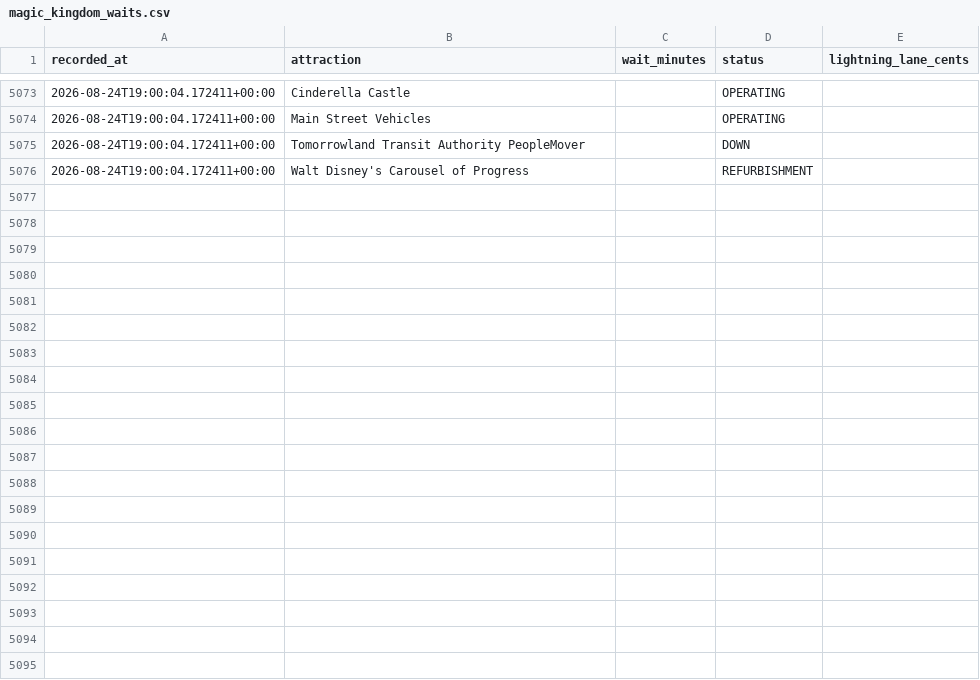
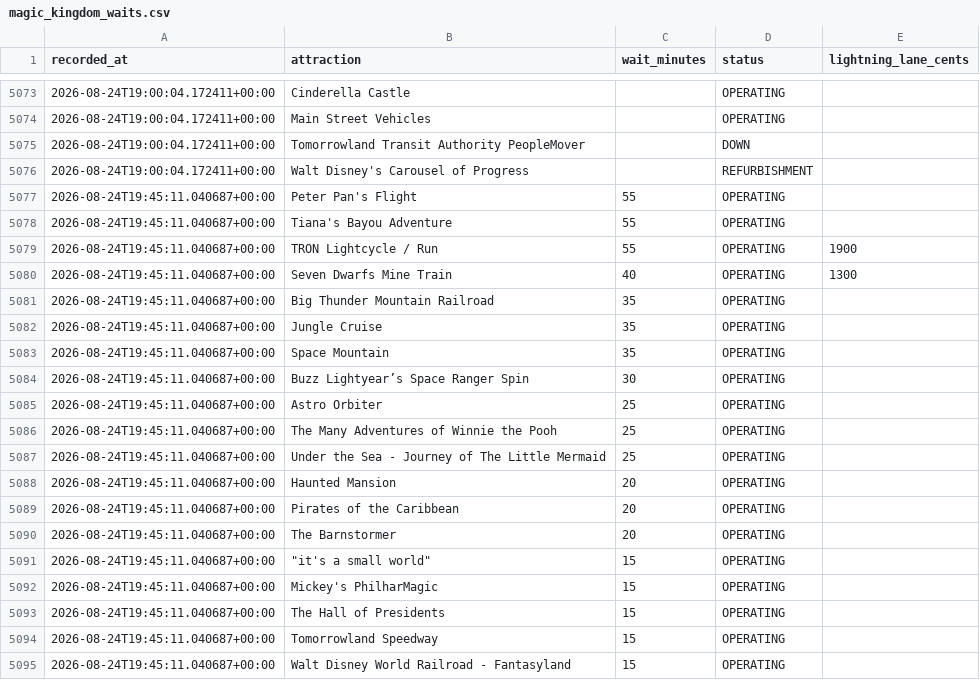
Before and after one commit to floppyotter/mouseql, a CSV file: data/magic_kingdom_waits.csv, drawn as a sheet; only a part is shown, gaps mark what is left out; the diff covers the shown part only.

Commit message:
Update Magic Kingdom wait data

```diff
--- a/data/magic_kingdom_waits.csv
+++ b/data/magic_kingdom_waits.csv
@@ -5076 +5076,20 @@ recorded_at,attraction,wait_minutes,status,lightning_lane_cents
 2026-08-24T19:00:04.172411+00:00,Walt Disney's Carousel of Progress,,REFURBISHMENT,
+2026-08-24T19:45:11.040687+00:00,Peter Pan's Flight,55,OPERATING,
+2026-08-24T19:45:11.040687+00:00,Tiana's Bayou Adventure,55,OPERATING,
+2026-08-24T19:45:11.040687+00:00,TRON Lightcycle / Run,55,OPERATING,1900
+2026-08-24T19:45:11.040687+00:00,Seven Dwarfs Mine Train,40,OPERATING,1300
+2026-08-24T19:45:11.040687+00:00,Big Thunder Mountain Railroad,35,OPERATING,
+2026-08-24T19:45:11.040687+00:00,Jungle Cruise,35,OPERATING,
+2026-08-24T19:45:11.040687+00:00,Space Mountain,35,OPERATING,
+2026-08-24T19:45:11.040687+00:00,Buzz Lightyear’s Space Ranger Spin,30,OPERATING,
+2026-08-24T19:45:11.040687+00:00,Astro Orbiter,25,OPERATING,
+2026-08-24T19:45:11.040687+00:00,The Many Adventures of Winnie the Pooh,25,OPERATING,
+2026-08-24T19:45:11.040687+00:00,Under the Sea - Journey of The Little Mermaid,25,OPERATING,
+2026-08-24T19:45:11.040687+00:00,Haunted Mansion,20,OPERATING,
+2026-08-24T19:45:11.040687+00:00,Pirates of the Caribbean,20,OPERATING,
+2026-08-24T19:45:11.040687+00:00,The Barnstormer,20,OPERATING,
+2026-08-24T19:45:11.040687+00:00,"""it's a small world""",15,OPERATING,
+2026-08-24T19:45:11.040687+00:00,Mickey's PhilharMagic,15,OPERATING,
+2026-08-24T19:45:11.040687+00:00,The Hall of Presidents,15,OPERATING,
+2026-08-24T19:45:11.040687+00:00,Tomorrowland Speedway,15,OPERATING,
+2026-08-24T19:45:11.040687+00:00,Walt Disney World Railroad - Fantasyland,15,OPERATING,
```
Also changed, not shown: 16 added rows elsewhere in this file, data/attraction_locations.csv, 1 other file.
